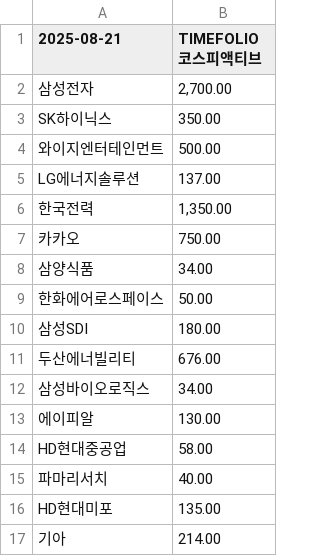
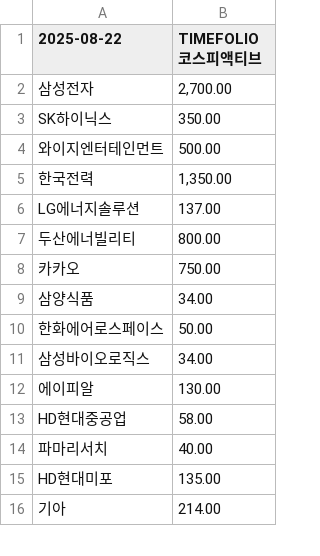
Before and after one commit to gunhoon/etf-timefolio, a CSV file: etf_pdf_385720_latest.csv, drawn as a sheet; only a part is shown; the diff covers the shown part only.

```diff
--- a/etf_pdf_385720_latest.csv
+++ b/etf_pdf_385720_latest.csv
@@ -1,2 +1,2 @@
-2025-08-21,TIMEFOLIO 코스피액티브
+2025-08-22,TIMEFOLIO 코스피액티브
 삼성전자,"2,700.00"
@@ -4,4 +4,5 @@ SK하이닉스,350.00
 와이지엔터테인먼트,500.00
+한국전력,"1,350.00"
 LG에너지솔루션,137.00
-한국전력,"1,350.00"
+두산에너빌리티,800.00
 카카오,750.00
@@ -9,4 +10,2 @@ LG에너지솔루션,137.00
 한화에어로스페이스,50.00
-삼성SDI,180.00
-두산에너빌리티,676.00
 삼성바이오로직스,34.00
```
Also changed, not shown: 3 added rows, 1 removed row and 6 moved rows elsewhere in this file, etf_pdf_385710_latest.csv, etf_pdf_404120_latest.csv, 4 other files.
